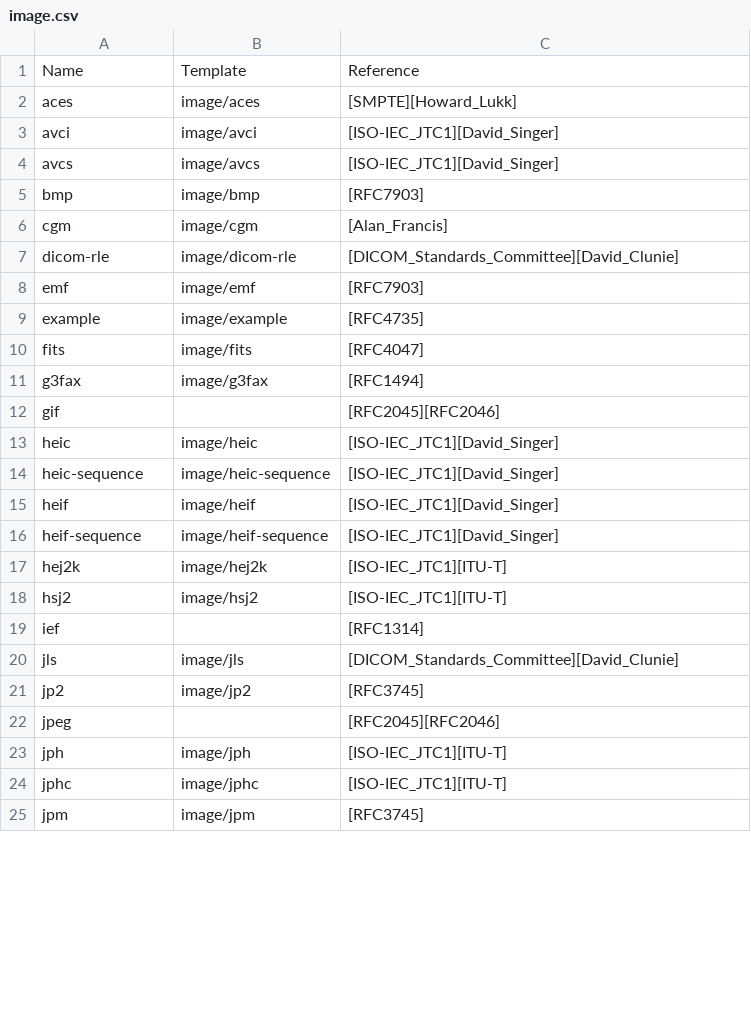
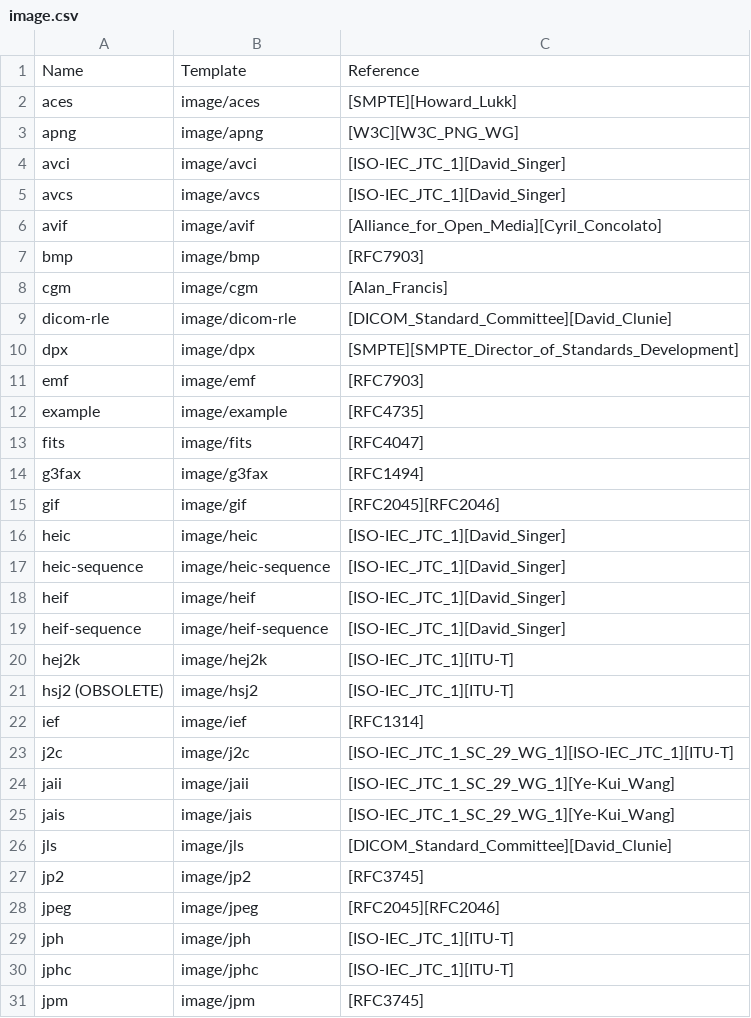
Before and after one commit to deepin-community/media-types, a CSV file: IANA/image.csv, drawn as a sheet; only a part is shown; the diff covers the shown part only.

```diff
--- a/IANA/image.csv
+++ b/IANA/image.csv
@@ -2,7 +2,10 @@ Name,Template,Reference
 aces,image/aces,[SMPTE][Howard_Lukk]
-avci,image/avci,[ISO-IEC_JTC1][David_Singer]
-avcs,image/avcs,[ISO-IEC_JTC1][David_Singer]
+apng,image/apng,[W3C][W3C_PNG_WG]
+avci,image/avci,[ISO-IEC_JTC_1][David_Singer]
+avcs,image/avcs,[ISO-IEC_JTC_1][David_Singer]
+avif,image/avif,[Alliance_for_Open_Media][Cyril_Concolato]
 bmp,image/bmp,[RFC7903]
 cgm,image/cgm,[Alan_Francis]
-dicom-rle,image/dicom-rle,[DICOM_Standards_Committee][David_Clunie]
+dicom-rle,image/dicom-rle,[DICOM_Standard_Committee][David_Clunie]
+dpx,image/dpx,[SMPTE][SMPTE_Director_of_Standards_Development]
 emf,image/emf,[RFC7903]
@@ -11,15 +14,18 @@ fits,image/fits,[RFC4047]
 g3fax,image/g3fax,[RFC1494]
-gif,,[RFC2045][RFC2046]
-heic,image/heic,[ISO-IEC_JTC1][David_Singer]
-heic-sequence,image/heic-sequence,[ISO-IEC_JTC1][David_Singer]
-heif,image/heif,[ISO-IEC_JTC1][David_Singer]
-heif-sequence,image/heif-sequence,[ISO-IEC_JTC1][David_Singer]
-hej2k,image/hej2k,[ISO-IEC_JTC1][ITU-T]
-hsj2,image/hsj2,[ISO-IEC_JTC1][ITU-T]
-ief,,[RFC1314]
-jls,image/jls,[DICOM_Standards_Committee][David_Clunie]
+gif,image/gif,[RFC2045][RFC2046]
+heic,image/heic,[ISO-IEC_JTC_1][David_Singer]
+heic-sequence,image/heic-sequence,[ISO-IEC_JTC_1][David_Singer]
+heif,image/heif,[ISO-IEC_JTC_1][David_Singer]
+heif-sequence,image/heif-sequence,[ISO-IEC_JTC_1][David_Singer]
+hej2k,image/hej2k,[ISO-IEC_JTC_1][ITU-T]
+hsj2 (OBSOLETE),image/hsj2,[ISO-IEC_JTC_1][ITU-T]
+ief,image/ief,[RFC1314]
+j2c,image/j2c,[ISO-IEC_JTC_1_SC_29_WG_1][ISO-IEC_JTC_1][ITU-T]
+jaii,image/jaii,[ISO-IEC_JTC_1_SC_29_WG_1][Ye-Kui_Wang]
+jais,image/jais,[ISO-IEC_JTC_1_SC_29_WG_1][Ye-Kui_Wang]
+jls,image/jls,[DICOM_Standard_Committee][David_Clunie]
 jp2,image/jp2,[RFC3745]
-jpeg,,[RFC2045][RFC2046]
-jph,image/jph,[ISO-IEC_JTC1][ITU-T]
-jphc,image/jphc,[ISO-IEC_JTC1][ITU-T]
+jpeg,image/jpeg,[RFC2045][RFC2046]
+jph,image/jph,[ISO-IEC_JTC_1][ITU-T]
+jphc,image/jphc,[ISO-IEC_JTC_1][ITU-T]
 jpm,image/jpm,[RFC3745]
```
Also changed, not shown: 3 added rows and 11 edited cells elsewhere in this file, IANA/audio.csv, 14 other files.
